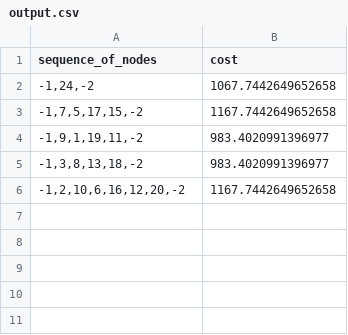
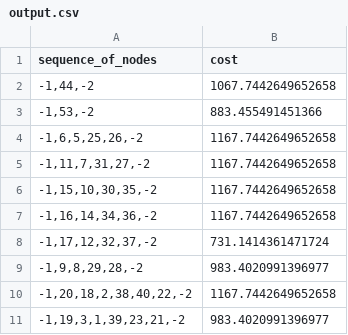
Before and after one commit to ericburrell-23-1/jy_graphmaster, a CSV file: output.csv, drawn as a sheet.

```diff
--- a/output.csv
+++ b/output.csv
@@ -1,6 +1,11 @@
 sequence_of_nodes,cost
-"-1,24,-2",1067.7442649652658
-"-1,7,5,17,15,-2",1167.7442649652658
-"-1,9,1,19,11,-2",983.4020991396977
-"-1,3,8,13,18,-2",983.4020991396977
-"-1,2,10,6,16,12,20,-2",1167.7442649652658
+"-1,44,-2",1067.7442649652658
+"-1,53,-2",883.455491451366
+"-1,6,5,25,26,-2",1167.7442649652658
+"-1,11,7,31,27,-2",1167.7442649652658
+"-1,15,10,30,35,-2",1167.7442649652658
+"-1,16,14,34,36,-2",1167.7442649652658
+"-1,17,12,32,37,-2",731.1414361471724
+"-1,9,8,29,28,-2",983.4020991396977
+"-1,20,18,2,38,40,22,-2",1167.7442649652658
+"-1,19,3,1,39,23,21,-2",983.4020991396977
```
Also changed, not shown: 6 other files.
